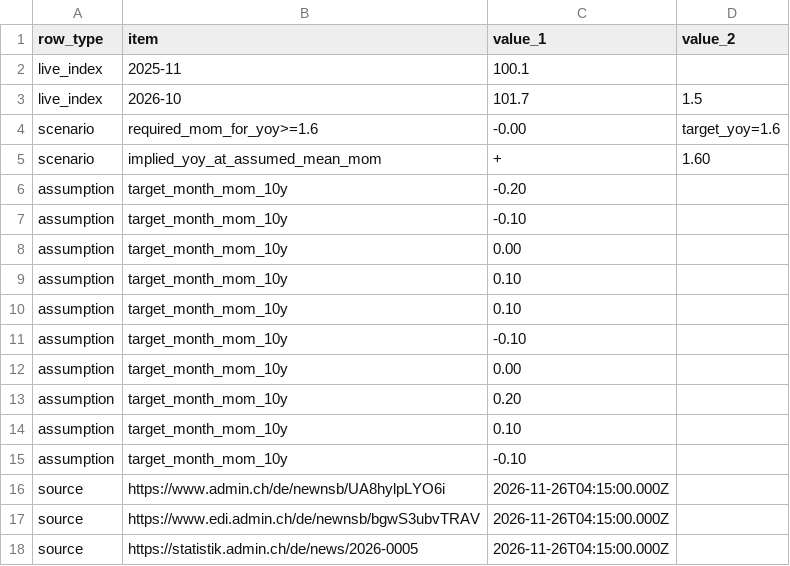
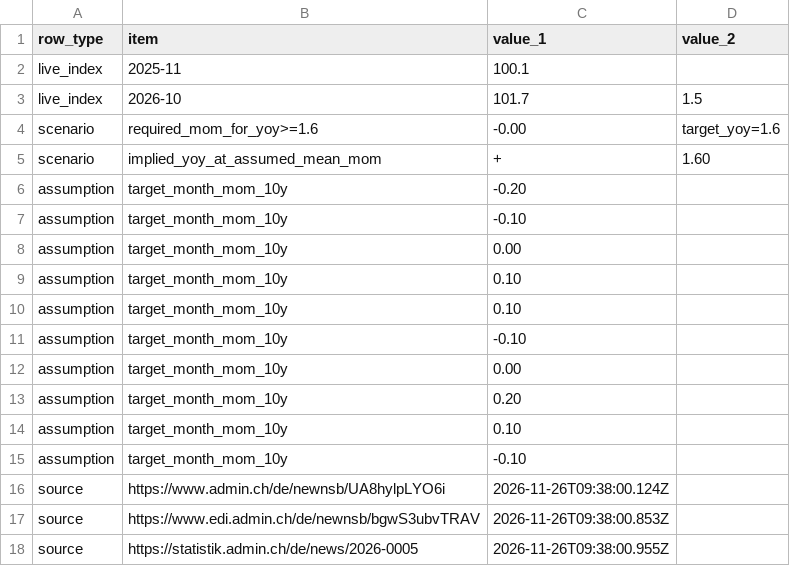
Before and after one commit to 0xcuy/agent-arena, a CSV file: drafts/2026-11-26-ch-cpi-nov/data.csv, drawn as a sheet.

Commit message:
Live submissions 26 Nov: 5 drafts submitted, all judged DUPLICATE, $0 — pipeline proven

```diff
--- a/drafts/2026-11-26-ch-cpi-nov/data.csv
+++ b/drafts/2026-11-26-ch-cpi-nov/data.csv
@@ -15,4 +15,4 @@ assumption,target_month_mom_10y,0.10,
 assumption,target_month_mom_10y,-0.10,
-source,https://www.admin.ch/de/newnsb/UA8hylpLYO6i,2026-11-26T04:15:00.000Z,
-source,https://www.edi.admin.ch/de/newnsb/bgwS3ubvTRAV,2026-11-26T04:15:00.000Z,
-source,https://statistik.admin.ch/de/news/2026-0005,2026-11-26T04:15:00.000Z,
+source,https://www.admin.ch/de/newnsb/UA8hylpLYO6i,2026-11-26T09:38:00.124Z,
+source,https://www.edi.admin.ch/de/newnsb/bgwS3ubvTRAV,2026-11-26T09:38:00.853Z,
+source,https://statistik.admin.ch/de/news/2026-0005,2026-11-26T09:38:00.955Z,
```
Also changed, not shown: drafts/2026-11-26-de-cpi-nov/data.csv, drafts/2026-11-26-es-vox-seats/data.csv, 15 other files.
